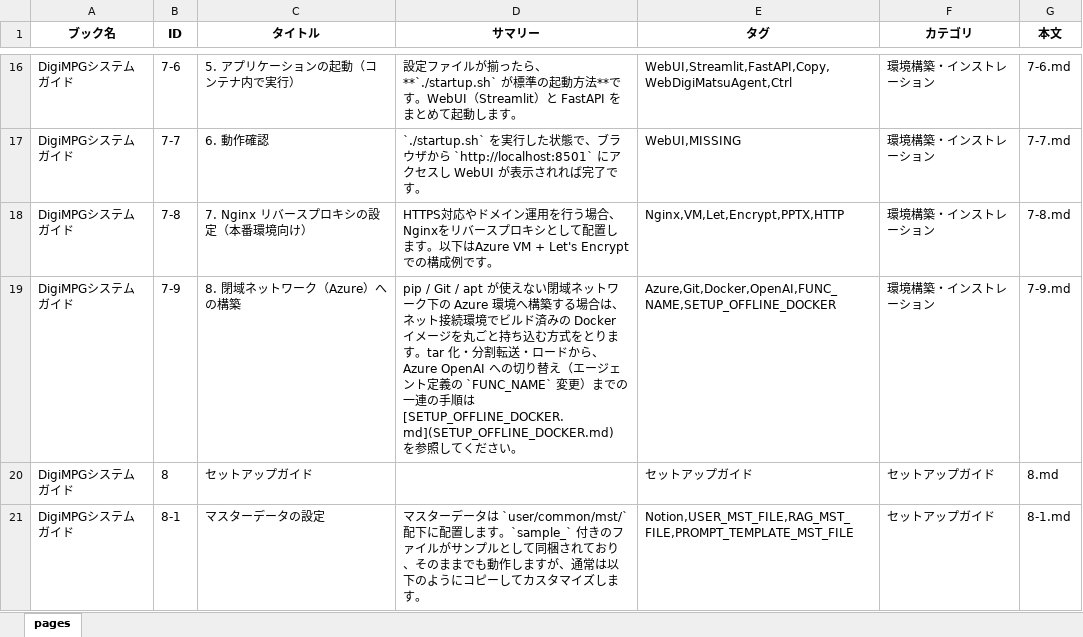
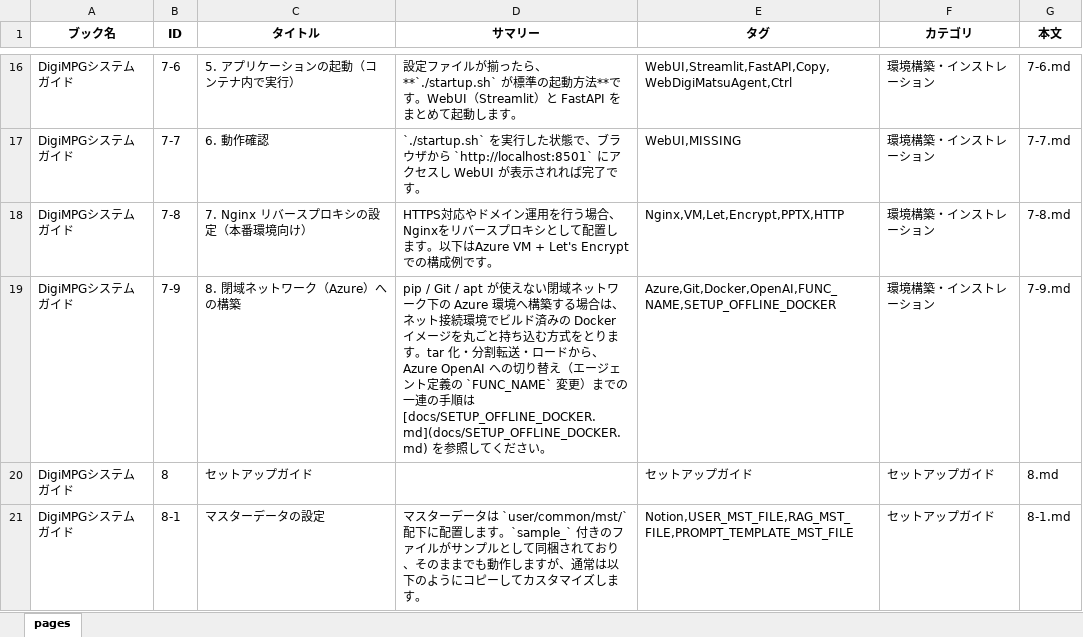
Before and after one commit to m07takash/DigitalMATSUMOTO, an Excel workbook: user/common/csv/pageindex/DigiMPGSystemGuide/DigiMPGSystemGuide.xlsx, sheet pages, drawn as a sheet; only a part is shown, gaps mark what is left out; values as stored, in another font and other column widths than the file's, no borders; the diff names each change by its address in the sheet, - before the commit and + after, or states it on an @@ line.

```diff
--- a/user/common/csv/pageindex/DigiMPGSystemGuide/DigiMPGSystemGuide.xlsx (sheet pages)
+++ b/user/common/csv/pageindex/DigiMPGSystemGuide/DigiMPGSystemGuide.xlsx (sheet pages)
-D19 (サマリー): …手順は [SETUP_OFFLINE_DOCKER.md](SETUP_OFFLINE_DOCKER.md) を参照し…
+D19 (サマリー): …手順は [docs/SETUP_OFFLINE_DOCKER.md](docs/SETUP_OFFLINE_DOCKER.md) を参照し…
```
Also changed, not shown: 18 other files.
